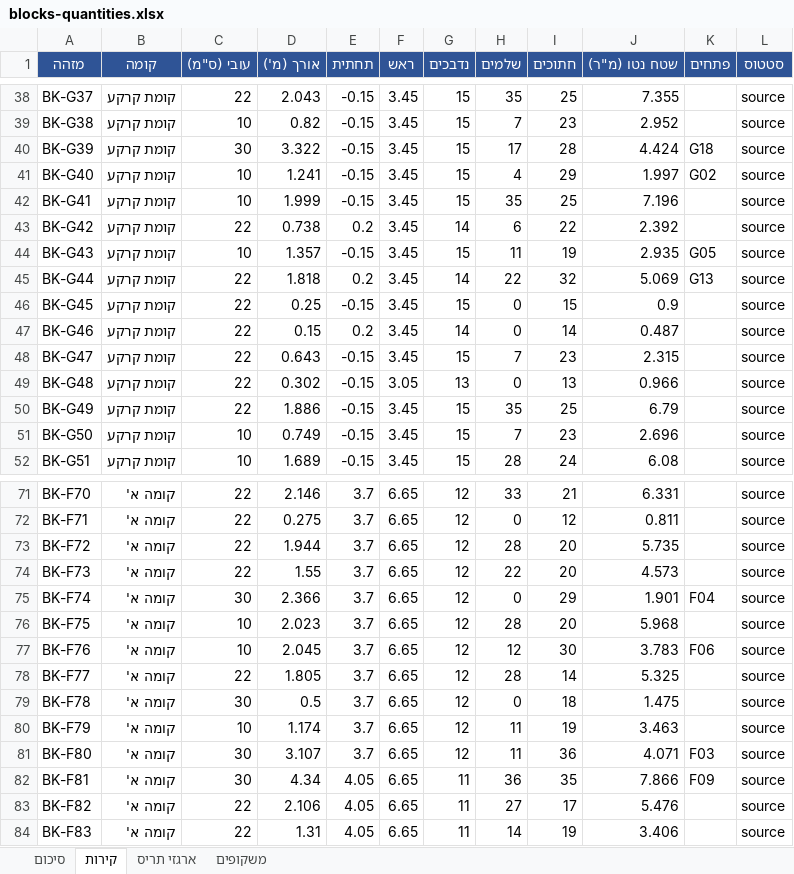
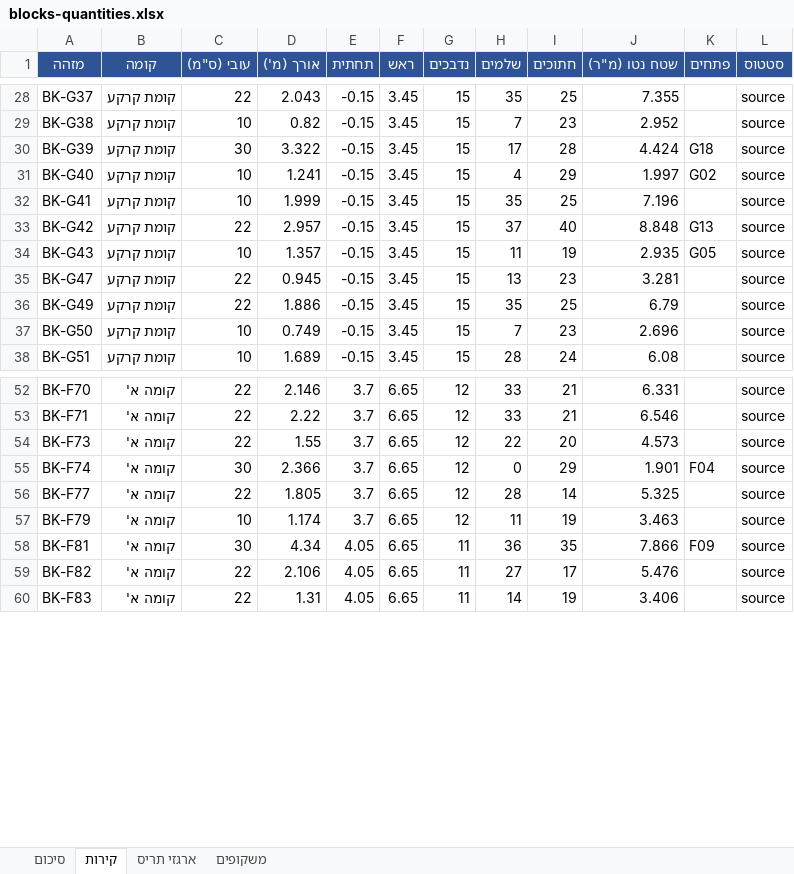
Before and after one commit to 123avihai-collab/House-3d, an Excel workbook: docs/quantities/blocks-quantities.xlsx, sheet קירות, drawn as a sheet; only a part is shown, gaps mark what is left out; values as stored, in another font and other column widths than the file's, no borders; removed rows and columns are numbered as before the commit, all else as after; the diff covers the shown part only; the diff names each change by its address in the sheet, - before the commit and + after, or states it on an @@ line.

```diff
--- a/docs/quantities/blocks-quantities.xlsx (sheet קירות)
+++ b/docs/quantities/blocks-quantities.xlsx (sheet קירות)
-D33 (אורך (מ')): 0.738
+D33 (אורך (מ')): 2.957
-E33 (תחתית): 0.2
+E33 (תחתית): -0.15
-G33 (נדבכים): 14
+G33 (נדבכים): 15
-H33 (שלמים): 6
+H33 (שלמים): 37
-I33 (חתוכים): 22
+I33 (חתוכים): 40
-J33 (שטח נטו (מ"ר)): 2.392
+J33 (שטח נטו (מ"ר)): 8.848
-K33 (פתחים): (empty)
+K33 (פתחים): G13
-row 45: BK-G44 | קומת קרקע | 22 | 1.818 | 0.2 | 3.45 | 14 | 22 | 32 | 5.069 | G13 | source
-row 46: BK-G45 | קומת קרקע | 22 | 0.25 | -0.15 | 3.45 | 15 | 0 | 15 | 0.9 |  | source
-row 47: BK-G46 | קומת קרקע | 22 | 0.15 | 0.2 | 3.45 | 14 | 0 | 14 | 0.487 |  | source
-D35 (אורך (מ')): 0.643
+D35 (אורך (מ')): 0.945
-H35 (שלמים): 7
+H35 (שלמים): 13
-J35 (שטח נטו (מ"ר)): 2.315
+J35 (שטח נטו (מ"ר)): 3.281
-row 49: BK-G48 | קומת קרקע | 22 | 0.302 | -0.15 | 3.05 | 13 | 0 | 13 | 0.966 |  | source
-D53 (אורך (מ')): 0.275
+D53 (אורך (מ')): 2.22
-H53 (שלמים): 0
+H53 (שלמים): 33
-I53 (חתוכים): 12
+I53 (חתוכים): 21
-J53 (שטח נטו (מ"ר)): 0.811
+J53 (שטח נטו (מ"ר)): 6.546
-row 73: BK-F72 | קומה א' | 22 | 1.944 | 3.7 | 6.65 | 12 | 28 | 20 | 5.735 |  | source
-row 76: BK-F75 | קומה א' | 10 | 2.023 | 3.7 | 6.65 | 12 | 28 | 20 | 5.968 |  | source
-row 77: BK-F76 | קומה א' | 10 | 2.045 | 3.7 | 6.65 | 12 | 12 | 30 | 3.783 | F06 | source
-row 79: BK-F78 | קומה א' | 30 | 0.5 | 3.7 | 6.65 | 12 | 0 | 18 | 1.475 |  | source
-row 81: BK-F80 | קומה א' | 30 | 3.107 | 3.7 | 6.65 | 12 | 11 | 36 | 4.071 | F03 | source
```
Also changed, not shown: 15 removed rows and 65 edited cells elsewhere in this sheet, sheet משקופים, sheet סיכום, sheet ארגזי תריס, 6 other files.
